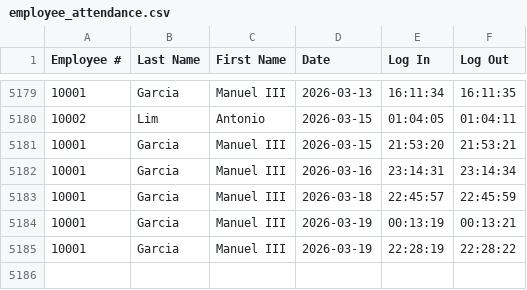
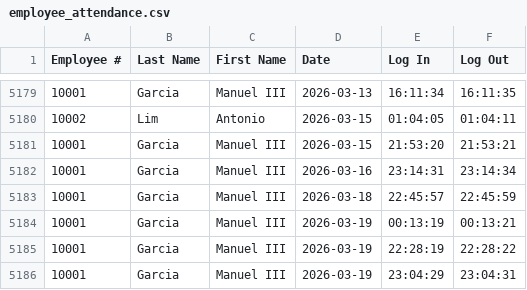
Before and after one commit to JoshiT3ch/MotorPH_OOP, a CSV file: motorph/data/employee_attendance.csv, drawn as a sheet; only a part is shown, gaps mark what is left out.

```diff
--- a/motorph/data/employee_attendance.csv
+++ b/motorph/data/employee_attendance.csv
@@ -5185 +5185,2 @@ Employee #,Last Name,First Name,Date,Log In,Log Out
 10001,Garcia,Manuel III,2026-03-19,22:28:19,22:28:22
+10001,Garcia,Manuel III,2026-03-19,23:04:29,23:04:31
```
Also changed, not shown: 28 other files.
